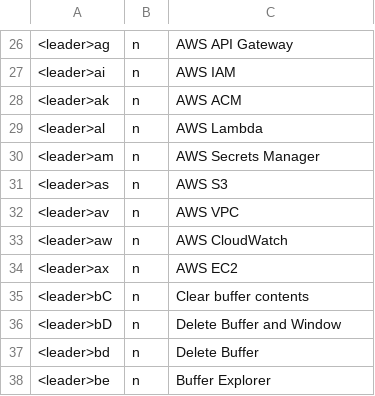
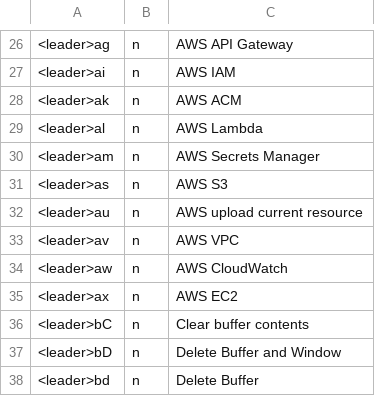
Before and after one commit to iamcheyan/nvim, a TSV file: site/keymaps.tsv, drawn as a sheet; only a part is shown, gaps mark what is left out; the shorter side is filled out with more unchanged rows; the diff names each change by its address in the sheet, - before the commit and + after, or states it on an @@ line.

Commit message:
feat(aws): add <leader>au upload mapping and document resource upload

```diff
--- a/site/keymaps.tsv
+++ b/site/keymaps.tsv
+row 32: <leader>au | n | AWS upload current resource
```
Also changed, not shown: 2 other files.
